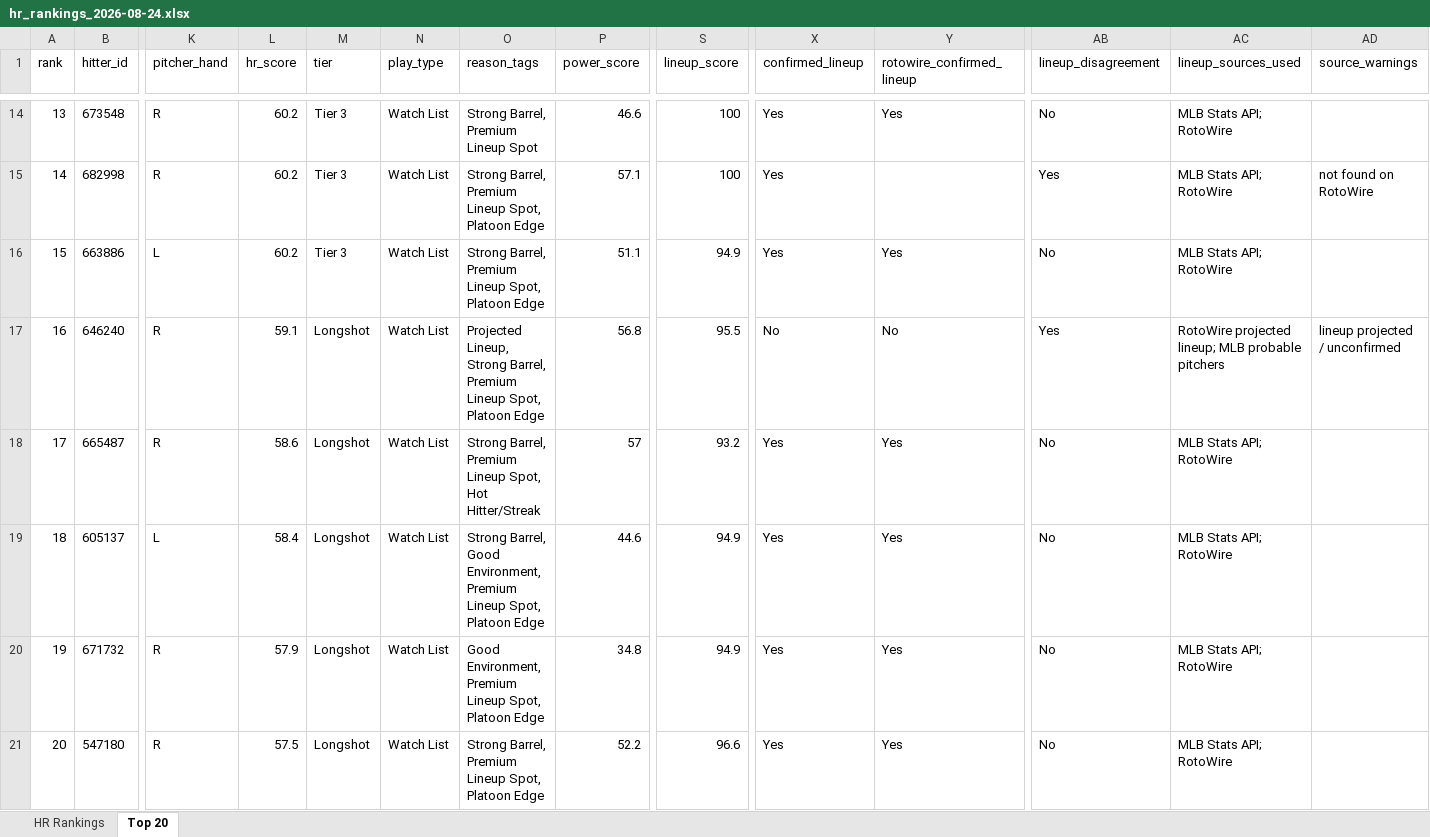
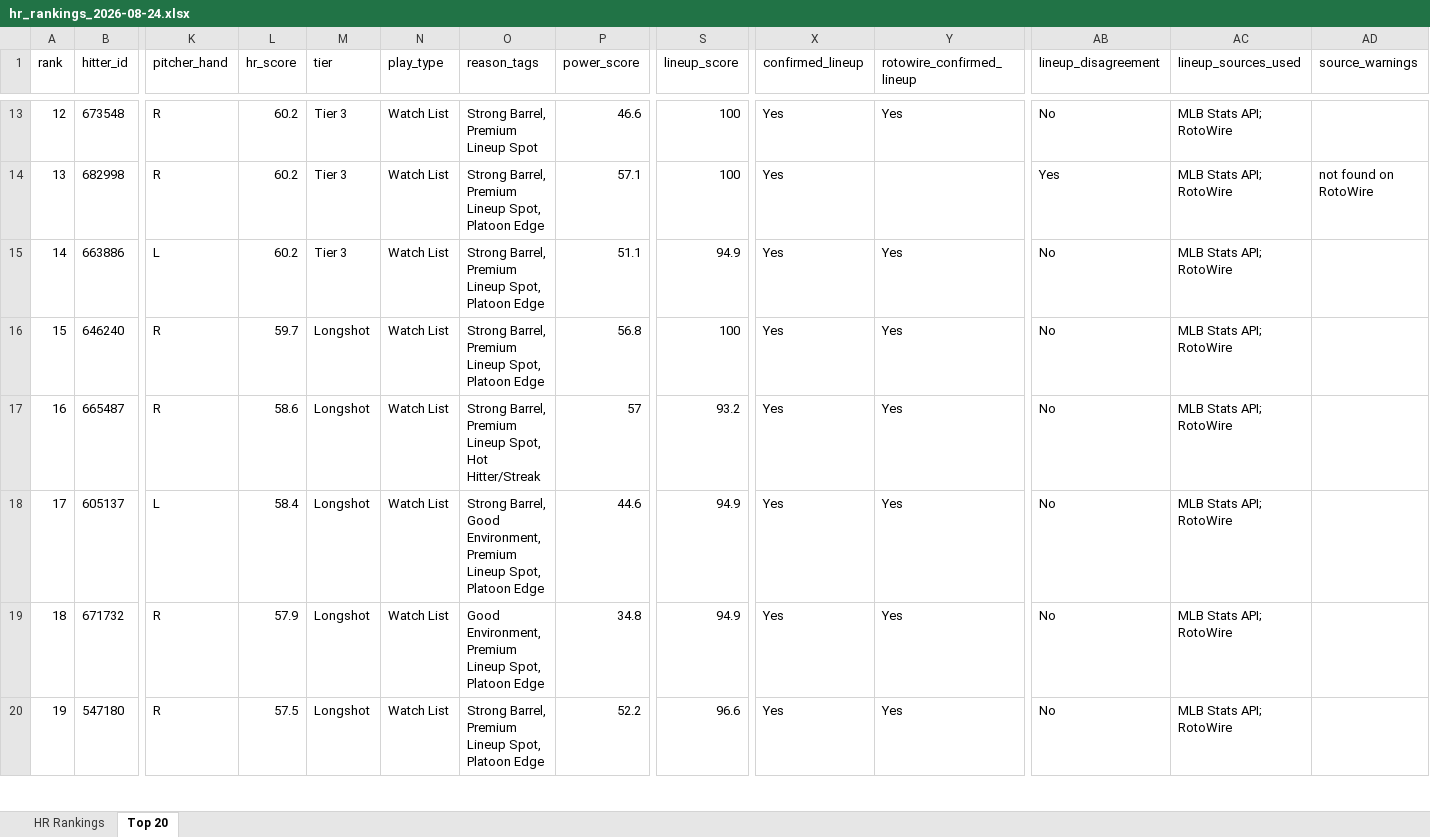
Before and after one commit to etbell28/ghost-analytics, an Excel workbook: outputs/daily/hr_rankings_2026-08-24.xlsx, sheet Top 20, drawn as a sheet; only a part is shown, gaps mark what is left out; values as stored, in another font and other column widths than the file's, no borders; addresses are those after the commit; the diff covers the shown part only; the diff names each change by its address in the sheet, - before the commit and + after, or states it on an @@ line.

```diff
--- a/outputs/daily/hr_rankings_2026-08-24.xlsx (sheet Top 20)
+++ b/outputs/daily/hr_rankings_2026-08-24.xlsx (sheet Top 20)
@@ column A (rank) renumbered between rows 6 and 20 @@
-L16 (hr_score): 59.1
+L16 (hr_score): 59.7
-O16 (reason_tags): Projected Lineup, Strong Barrel,…
+O16 (reason_tags): Strong Barrel,…
-S16 (lineup_score): 95.5
+S16 (lineup_score): 100
-X16 (confirmed_lineup): No
+X16 (confirmed_lineup): Yes
-Y16 (rotowire_confirmed_lineup): No
+Y16 (rotowire_confirmed_lineup): Yes
-AB16 (lineup_disagreement): Yes
+AB16 (lineup_disagreement): No
-AC16 (lineup_sources_used): RotoWire projected lineup; MLB probable pitchers
+AC16 (lineup_sources_used): MLB Stats API; RotoWire
-AD16 (source_warnings): lineup projected / unconfirmed
+AD16 (source_warnings): (empty)
```
Also changed, not shown: 1 added row and 1 removed row elsewhere in this sheet, sheet HR Rankings, outputs/hr_rankings.xlsx, 8 other files.
